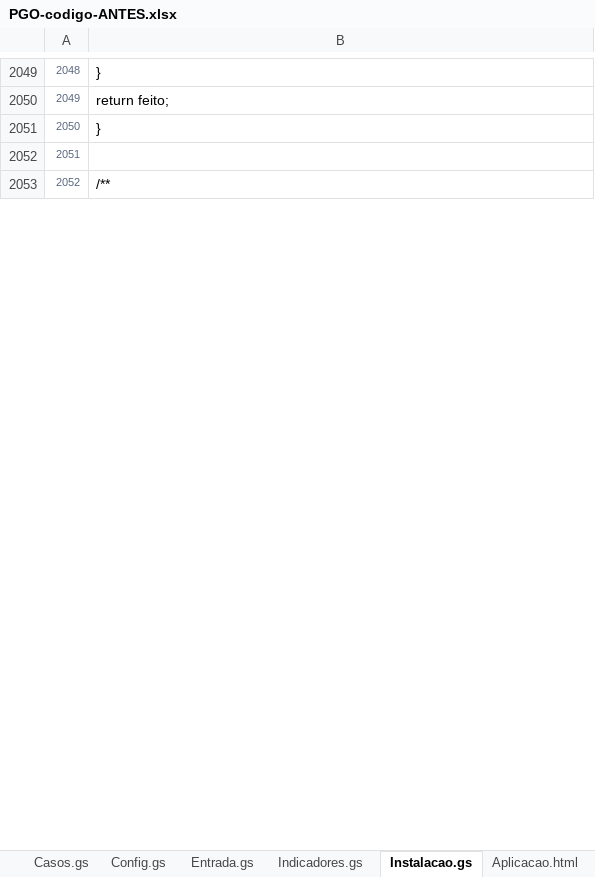
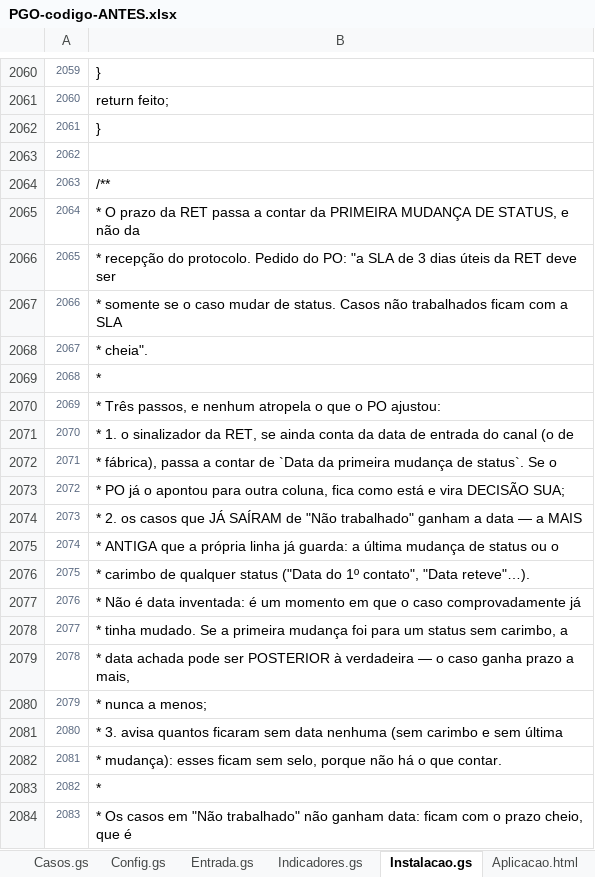
Before and after one commit to IagoPelitero/pgo_prisma_gestao_operacional_google_planilhas, an Excel workbook: Evolucao/pacote/PGO-codigo-ANTES.xlsx, sheet Instalacao.gs, drawn as a sheet; only a part is shown, gaps mark what is left out; values as stored, in another font and other column widths than the file's, no borders; the diff covers the shown part only; the diff names each change by its address in the sheet, - before the commit and + after, or states it on an @@ line.

```diff
--- a/Evolucao/pacote/PGO-codigo-ANTES.xlsx (sheet Instalacao.gs)
+++ b/Evolucao/pacote/PGO-codigo-ANTES.xlsx (sheet Instalacao.gs)
@@ column A renumbered from row 1379 down @@
+row 2065: 2064 | * O prazo da RET passa a contar da PRIMEIRA MUDANÇA DE STATUS, e não da
+row 2066: 2065 | * recepção do protocolo. Pedido do PO: "a SLA de 3 dias úteis da RET deve ser
+row 2067: 2066 | * somente se o caso mudar de status. Casos não trabalhados ficam com a SLA
+row 2068: 2067 | * cheia".
+row 2069: 2068 | *
+row 2070: 2069 | * Três passos, e nenhum atropela o que o PO ajustou:
+row 2071: 2070 | * 1. o sinalizador da RET, se ainda conta da data de entrada do canal (o de
+row 2072: 2071 | * fábrica), passa a contar de `Data da primeira mudança de status`. Se o
+row 2073: 2072 | * PO já o apontou para outra coluna, fica como está e vira DECISÃO SUA;
+row 2074: 2073 | * 2. os casos que JÁ SAÍRAM de "Não trabalhado" ganham a data — a MAIS
+row 2075: 2074 | * ANTIGA que a própria linha já guarda: a última mudança de status ou o
+row 2076: 2075 | * carimbo de qualquer status ("Data do 1º contato", "Data reteve"…).
+row 2077: 2076 | * Não é data inventada: é um momento em que o caso comprovadamente já
+row 2078: 2077 | * tinha mudado. Se a primeira mudança foi para um status sem carimbo, a
+row 2079: 2078 | * data achada pode ser POSTERIOR à verdadeira — o caso ganha prazo a mais,
+row 2080: 2079 | * nunca a menos;
+row 2081: 2080 | * 3. avisa quantos ficaram sem data nenhuma (sem carimbo e sem última
+row 2082: 2081 | * mudança): esses ficam sem selo, porque não há o que contar.
+row 2083: 2082 | *
+row 2084: 2083 | * Os casos em "Não trabalhado" não ganham data: ficam com o prazo cheio, que é
```
Also changed, not shown: 244 added rows and 3 edited cells elsewhere in this sheet, sheet Trabalho.html, sheet Casos.gs, sheet Indicadores.gs, sheet Estilos.html, sheet Base.gs, Evolucao/pacote/PGO-codigo-completo.xlsx, Evolucao/pacote/PGO-mudancas.xlsx, 20 other files.
